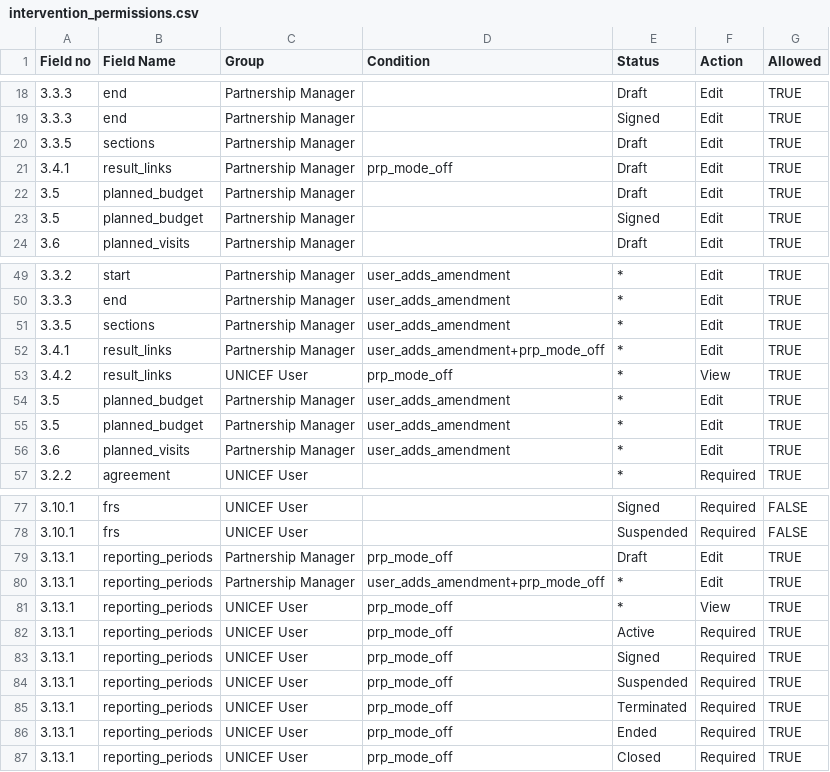
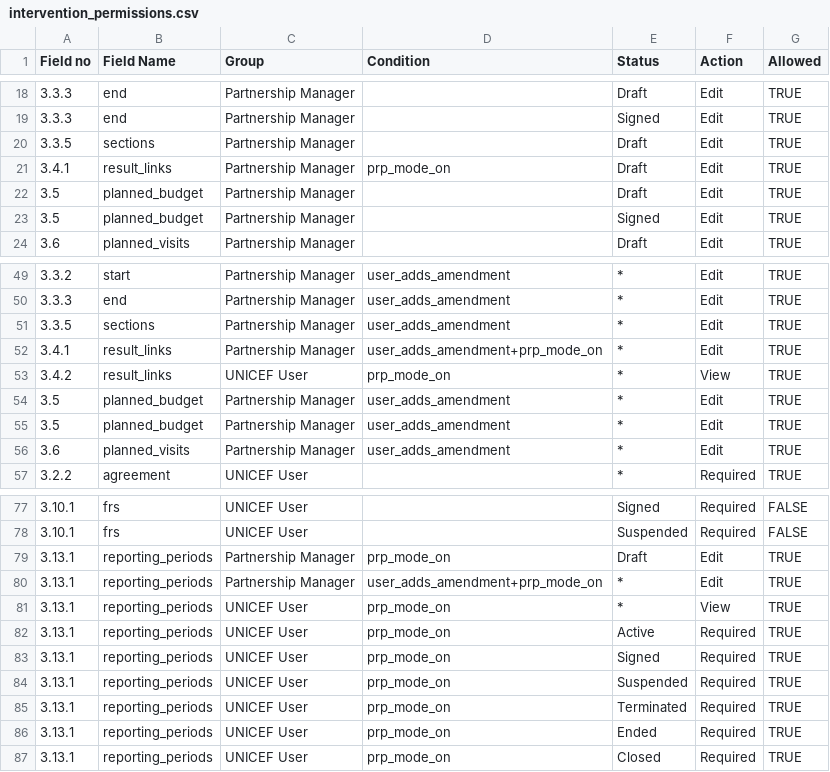
Before and after one commit to unicef/etools, a CSV file: EquiTrack/assets/partner/intervention_permissions.csv, drawn as a sheet; only a part is shown, gaps mark what is left out.

Commit message:
Trying to fix intervention saving issues due to prp mode permissions

```diff
--- a/EquiTrack/assets/partner/intervention_permissions.csv
+++ b/EquiTrack/assets/partner/intervention_permissions.csv
@@ -20,3 +20,3 @@ Field no,Field Name,Group,Condition,Status,Action,Allowed
 3.3.5,sections,Partnership Manager,,Draft,Edit,TRUE
-3.4.1,result_links,Partnership Manager,prp_mode_off,Draft,Edit,TRUE
+3.4.1,result_links,Partnership Manager,prp_mode_on,Draft,Edit,TRUE
 3.5,planned_budget,Partnership Manager,,Draft,Edit,TRUE
@@ -51,4 +51,4 @@ Field no,Field Name,Group,Condition,Status,Action,Allowed
 3.3.5,sections,Partnership Manager,user_adds_amendment,*,Edit,TRUE
-3.4.1,result_links,Partnership Manager,user_adds_amendment+prp_mode_off,*,Edit,TRUE
-3.4.2,result_links,UNICEF User,prp_mode_off,*,View,TRUE
+3.4.1,result_links,Partnership Manager,user_adds_amendment+prp_mode_on,*,Edit,TRUE
+3.4.2,result_links,UNICEF User,prp_mode_on,*,View,TRUE
 3.5,planned_budget,Partnership Manager,user_adds_amendment,*,Edit,TRUE
@@ -78,10 +78,10 @@ Field no,Field Name,Group,Condition,Status,Action,Allowed
 3.10.1,frs,UNICEF User,,Suspended,Required,FALSE
-3.13.1,reporting_periods,Partnership Manager,prp_mode_off,Draft,Edit,TRUE
-3.13.1,reporting_periods,Partnership Manager,user_adds_amendment+prp_mode_off,*,Edit,TRUE
-3.13.1,reporting_periods,UNICEF User,prp_mode_off,*,View,TRUE
-3.13.1,reporting_periods,UNICEF User,prp_mode_off,Active,Required,TRUE
-3.13.1,reporting_periods,UNICEF User,prp_mode_off,Signed,Required,TRUE
-3.13.1,reporting_periods,UNICEF User,prp_mode_off,Suspended,Required,TRUE
-3.13.1,reporting_periods,UNICEF User,prp_mode_off,Terminated,Required,TRUE
-3.13.1,reporting_periods,UNICEF User,prp_mode_off,Ended,Required,TRUE
-3.13.1,reporting_periods,UNICEF User,prp_mode_off,Closed,Required,TRUE
+3.13.1,reporting_periods,Partnership Manager,prp_mode_on,Draft,Edit,TRUE
+3.13.1,reporting_periods,Partnership Manager,user_adds_amendment+prp_mode_on,*,Edit,TRUE
+3.13.1,reporting_periods,UNICEF User,prp_mode_on,*,View,TRUE
+3.13.1,reporting_periods,UNICEF User,prp_mode_on,Active,Required,TRUE
+3.13.1,reporting_periods,UNICEF User,prp_mode_on,Signed,Required,TRUE
+3.13.1,reporting_periods,UNICEF User,prp_mode_on,Suspended,Required,TRUE
+3.13.1,reporting_periods,UNICEF User,prp_mode_on,Terminated,Required,TRUE
+3.13.1,reporting_periods,UNICEF User,prp_mode_on,Ended,Required,TRUE
+3.13.1,reporting_periods,UNICEF User,prp_mode_on,Closed,Required,TRUE
```
Also changed, not shown: 1 other file.
